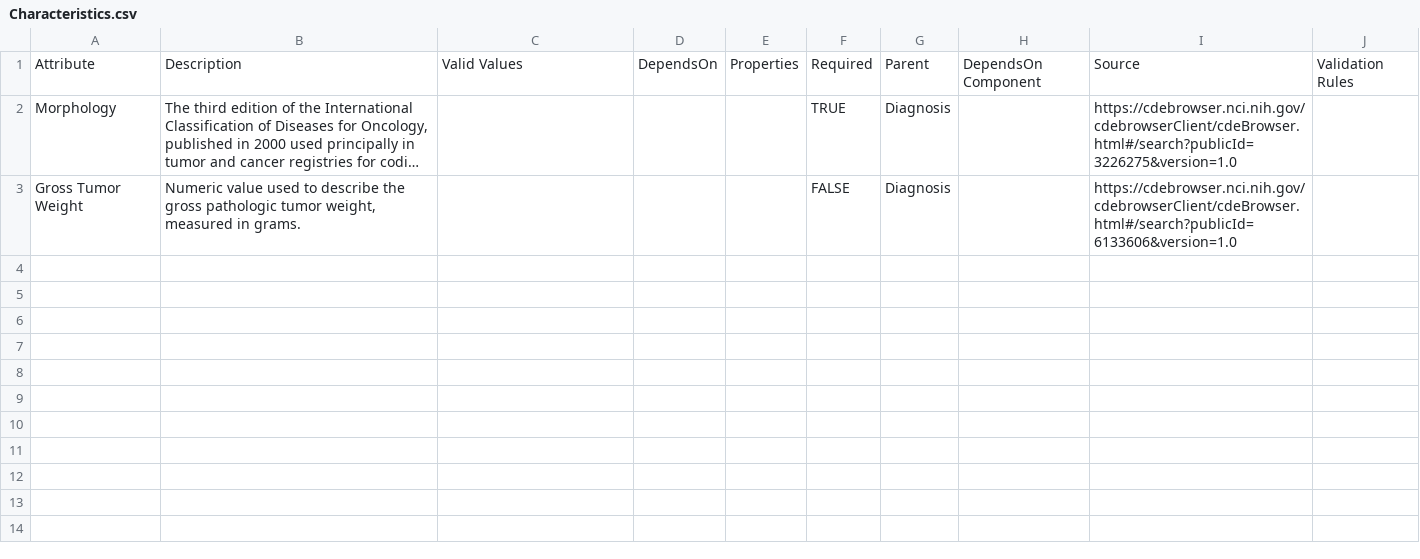
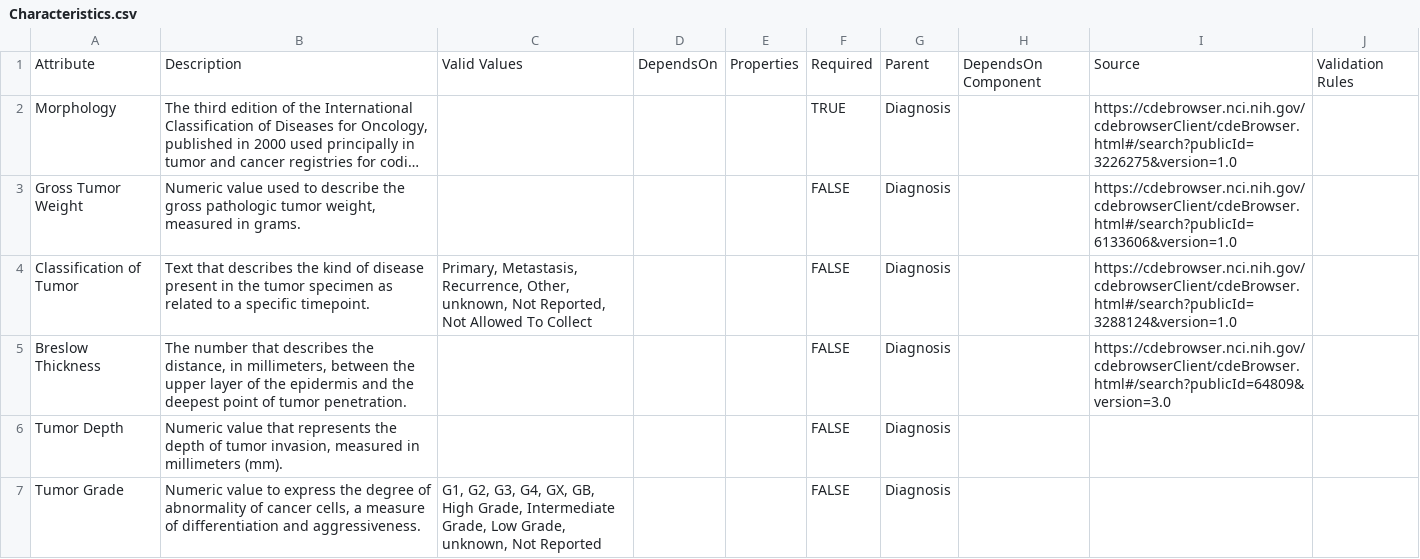
Before and after one commit to gf-dcc/data-model, a CSV file: modules/Biospecimen/Characteristics.csv, drawn as a sheet; long unchanged cells end in …; the diff names each change by its address in the sheet, - before the commit and + after, or states it on an @@ line.

Commit message:
Reorganize more tumor-specific elements

```diff
--- a/modules/Biospecimen/Characteristics.csv
+++ b/modules/Biospecimen/Characteristics.csv
+row 4: Classification of Tumor | Text that describes the kind of disease present in the tumor specimen as related to a specific timepoint. | Primary, Metastasis, Recurrence, Other, unknown, Not Reported, Not Allowed To Collect |  |  | FALSE | Diagnosis |  | https://cdebrowser.nci.nih.gov/cdebrowserClient/cdeBrowser.html#/search?publicId=3288124&version=1.0
+row 5: Breslow Thickness | The number that describes the distance, in millimeters, between the upper layer of the epidermis and the deepest point of tumor penetration. |  |  |  | FALSE | Diagnosis |  | https://cdebrowser.nci.nih.gov/cdebrowserClient/cdeBrowser.html#/search?publicId=64809&version=3.0
+row 6: Tumor Depth | Numeric value that represents the depth of tumor invasion, measured in millimeters (mm). |  |  |  | FALSE | Diagnosis
+row 7: Tumor Grade | Numeric value to express the degree of abnormality of cancer cells, a measure of differentiation and aggressiveness. | G1, G2, G3, G4, GX, GB, High Grade, Intermediate Grade, Low Grade, unknown, Not Reported |  |  | FALSE | Diagnosis
```
Also changed, not shown: modules/Patient/Diagnosis.csv.
